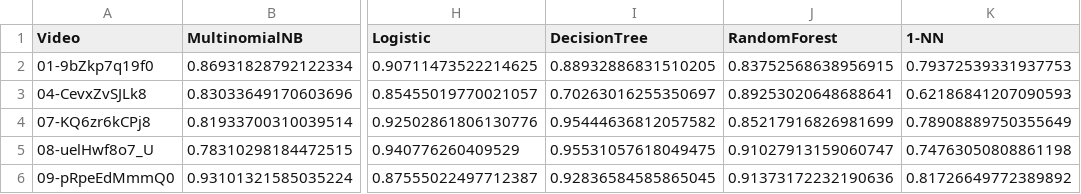
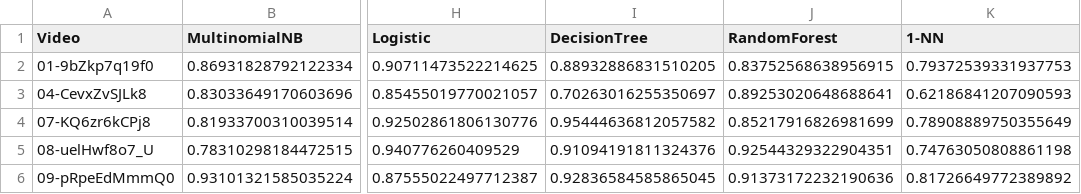
Before and after one commit to tuliocasagrande/youtube-spam-experiment, a CSV file: exp1/results/results_mcc.csv, drawn as a sheet; only a part is shown, gaps mark what is left out; the diff names each change by its address in the sheet, - before the commit and + after, or states it on an @@ line.

```diff
--- a/exp1/results/results_mcc.csv
+++ b/exp1/results/results_mcc.csv
-I5 (DecisionTree): 0.95531057618049475
+I5 (DecisionTree): 0.91094191811324376
-J5 (RandomForest): 0.91027913159060747
+J5 (RandomForest): 0.92544329322904351
```
Also changed, not shown: data_csv/08-uelHwf8o7_U.csv, 18 other files.
